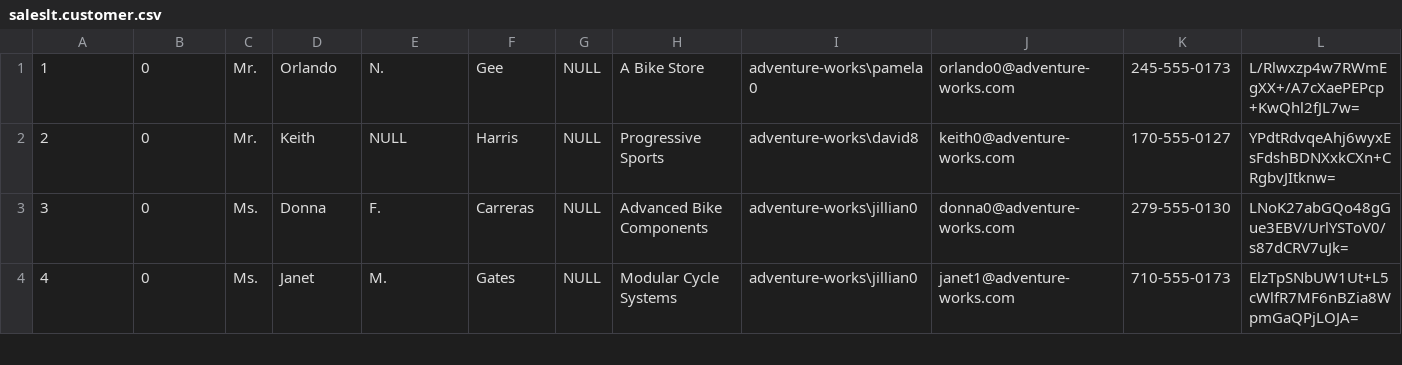
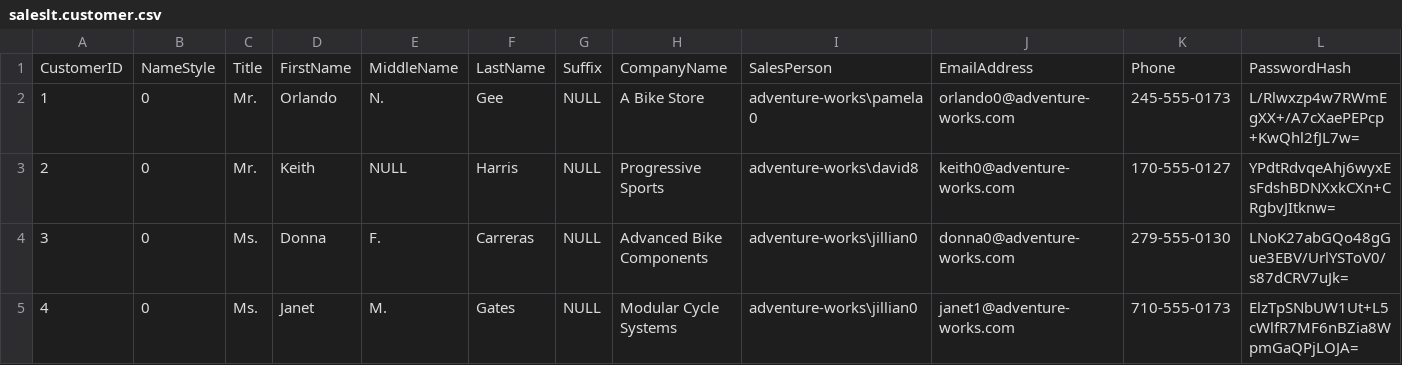
Before and after one commit to xusun/xun, a CSV file: saleslt.customer.csv, drawn as a sheet; only a part is shown; rows hold the shown columns only; the diff names each change by its address in the sheet, - before the commit and + after, or states it on an @@ line.

```diff
--- a/saleslt.customer.csv
+++ b/saleslt.customer.csv
+row 1: CustomerID | NameStyle | Title | FirstName | MiddleName | LastName | Suffix | CompanyName | SalesPerson | EmailAddress | Phone | PasswordHash
```
Also changed, not shown: saleslt.customeraddress.csv.
